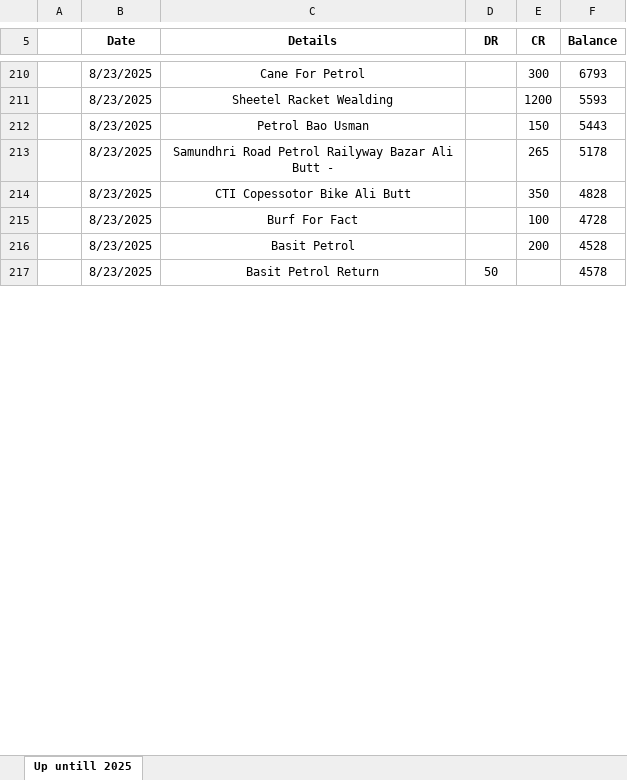
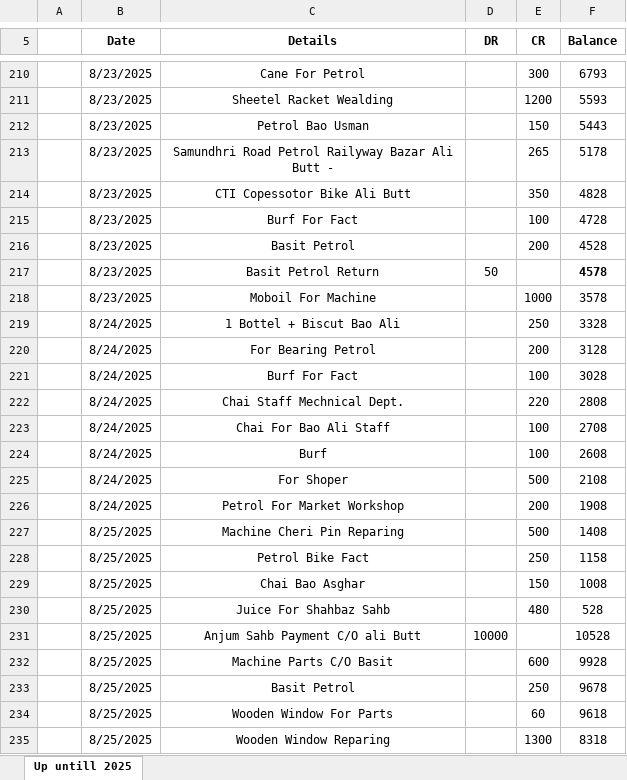
Before and after one commit to mianIndustries/Mian-Industries, an Excel workbook: Cash Book/Daily Cash Book Running.xlsx, sheet Up untill 2025, drawn as a sheet; only a part is shown, gaps mark what is left out; values as stored, in another font and other column widths than the file's, no borders; the diff covers the shown part only; the diff names each change by its address in the sheet, - before the commit and + after, or states it on an @@ line.

```diff
--- a/Cash Book/Daily Cash Book Running.xlsx (sheet Up untill 2025)
+++ b/Cash Book/Daily Cash Book Running.xlsx (sheet Up untill 2025)
-F217 bold: off
+F217 bold: on
+row 218:  | 8/23/2025 | Moboil For Machine |  | 1000 | 3578
+row 219:  | 8/24/2025 | 1 Bottel + Biscut Bao Ali |  | 250 | 3328
+row 220:  | 8/24/2025 | For Bearing Petrol |  | 200 | 3128
+row 221:  | 8/24/2025 | Burf For Fact |  | 100 | 3028
+row 222:  | 8/24/2025 | Chai Staff Mechnical Dept. |  | 220 | 2808
+row 223:  | 8/24/2025 | Chai For Bao Ali Staff |  | 100 | 2708
+row 224:  | 8/24/2025 | Burf |  | 100 | 2608
+row 225:  | 8/24/2025 | For Shoper |  | 500 | 2108
+row 226:  | 8/24/2025 | Petrol For Market Workshop |  | 200 | 1908
+row 227:  | 8/25/2025 | Machine Cheri Pin Reparing |  | 500 | 1408
+row 228:  | 8/25/2025 | Petrol Bike Fact |  | 250 | 1158
+row 229:  | 8/25/2025 | Chai Bao Asghar |  | 150 | 1008
+row 230:  | 8/25/2025 | Juice For Shahbaz Sahb |  | 480 | 528
+row 231:  | 8/25/2025 | Anjum Sahb Payment C/O ali Butt | 10000 |  | 10528
+row 232:  | 8/25/2025 | Machine Parts C/O Basit |  | 600 | 9928
+row 233:  | 8/25/2025 | Basit Petrol |  | 250 | 9678
+row 234:  | 8/25/2025 | Wooden Window For Parts |  | 60 | 9618
+row 235:  | 8/25/2025 | Wooden Window Reparing |  | 1300 | 8318
```
Also changed, not shown: 7 added rows and 3 edited cells elsewhere in this sheet, Cash Book/Advances.xlsx.
